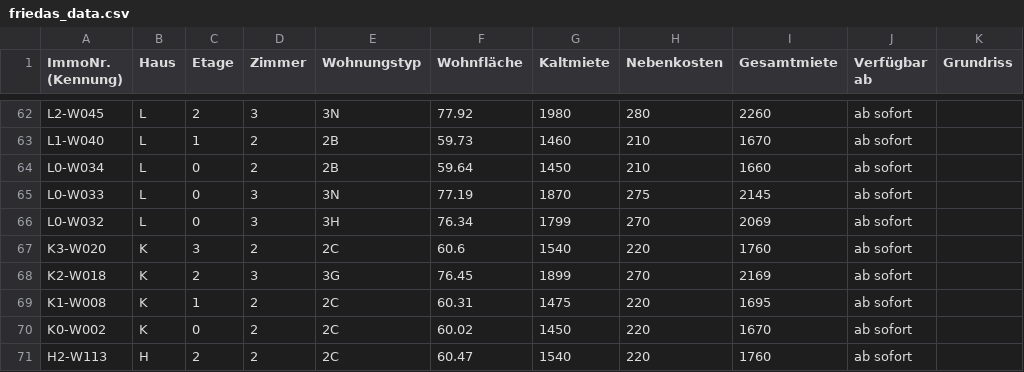
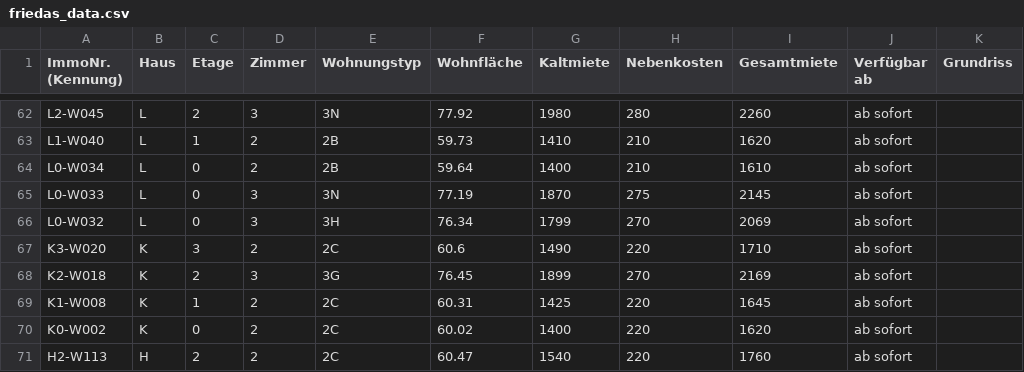
Before and after one commit to kkrainov/friedas-tracker, a CSV file: friedas_data.csv, drawn as a sheet; only a part is shown, gaps mark what is left out; the diff covers the shown part only; the diff names each change by its address in the sheet, - before the commit and + after, or states it on an @@ line.

```diff
--- a/friedas_data.csv
+++ b/friedas_data.csv
-G63 (Kaltmiete): 1460
+G63 (Kaltmiete): 1410
-I63 (Gesamtmiete): 1670
+I63 (Gesamtmiete): 1620
-G64 (Kaltmiete): 1450
+G64 (Kaltmiete): 1400
-I64 (Gesamtmiete): 1660
+I64 (Gesamtmiete): 1610
-G67 (Kaltmiete): 1540
+G67 (Kaltmiete): 1490
-I67 (Gesamtmiete): 1760
+I67 (Gesamtmiete): 1710
-G69 (Kaltmiete): 1475
+G69 (Kaltmiete): 1425
-I69 (Gesamtmiete): 1695
+I69 (Gesamtmiete): 1645
-G70 (Kaltmiete): 1450
+G70 (Kaltmiete): 1400
-I70 (Gesamtmiete): 1670
+I70 (Gesamtmiete): 1620
```
Also changed, not shown: 30 edited cells elsewhere in this file.
